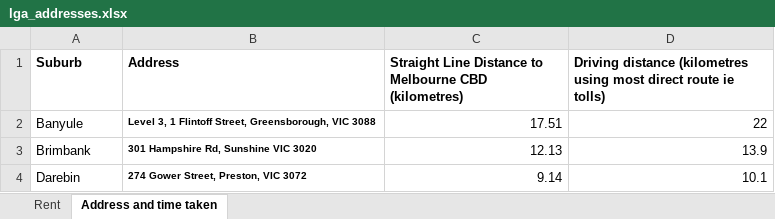
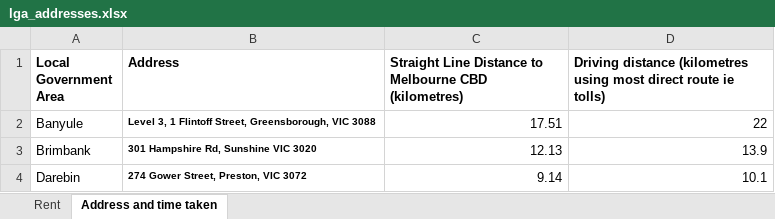
Before and after one commit to lonny35/ECC3479-Median-Rent, an Excel workbook: Data/raw/lga_addresses.xlsx, sheet Address and time taken, drawn as a sheet; only a part is shown; values as stored, in another font and other column widths than the file's, no borders; the diff names each change by its address in the sheet, - before the commit and + after, or states it on an @@ line.

```diff
--- a/Data/raw/lga_addresses.xlsx (sheet Address and time taken)
+++ b/Data/raw/lga_addresses.xlsx (sheet Address and time taken)
-A1: Suburb
+A1: Local Government Area
```
Also changed, not shown: Data/raw/health_by_lga.xlsx, 8 other files.
